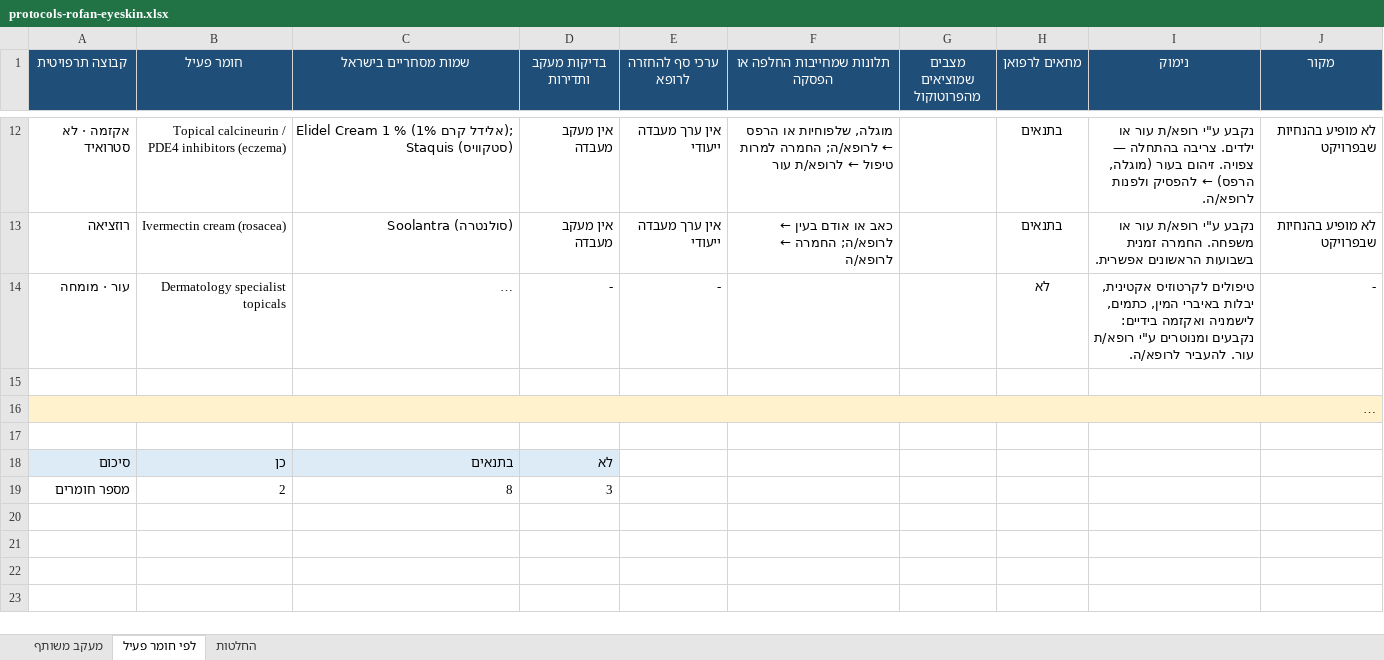
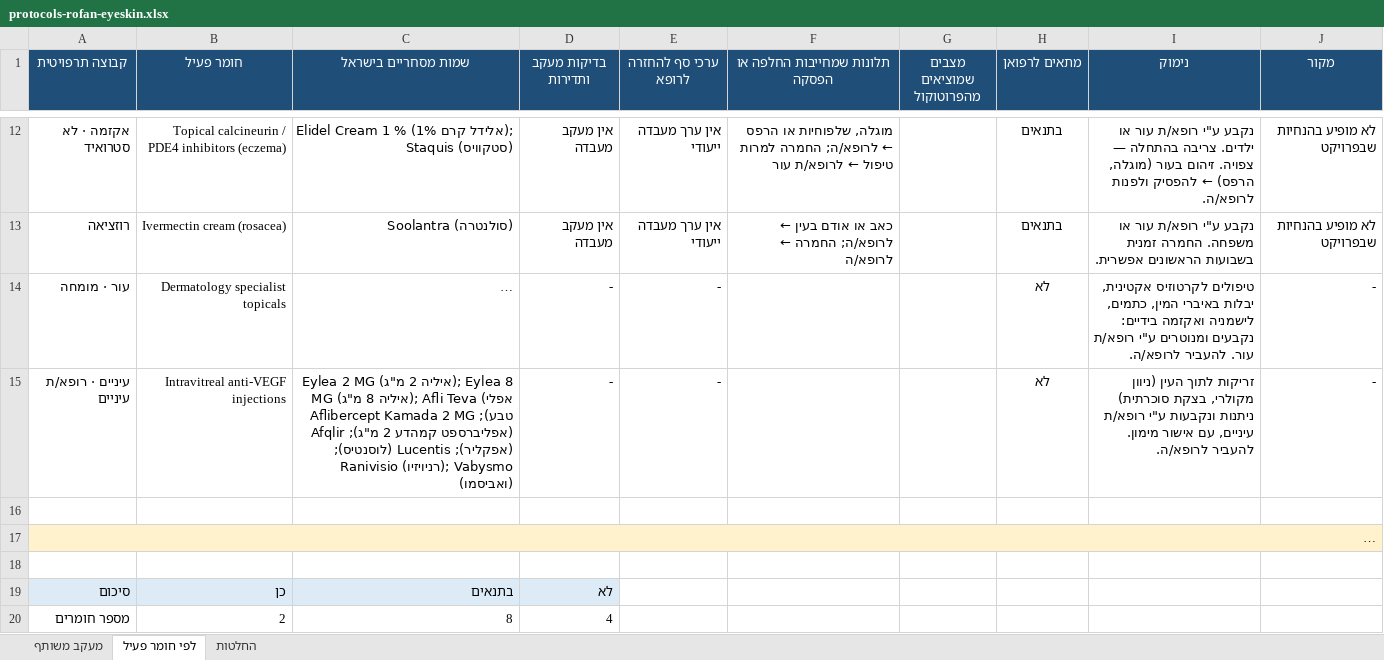
Before and after one commit to asseoy/medical_aids, an Excel workbook: protocols-rofan-eyeskin.xlsx, sheet לפי חומר פעיל, drawn as a sheet; only a part is shown, gaps mark what is left out; long unchanged cells end in …; values as stored, in another font and other column widths than the file's, no borders; charts and pictures and conditional formats not drawn; addresses are those after the commit; the diff names each change by its address in the sheet, - before the commit and + after, or states it on an @@ line.

```diff
--- a/protocols-rofan-eyeskin.xlsx (sheet לפי חומר פעיל)
+++ b/protocols-rofan-eyeskin.xlsx (sheet לפי חומר פעיל)
+row 15: עיניים · רופא/ת עיניים | Intravitreal anti-VEGF injections | Eylea 2 MG (איליה 2 מ"ג); Eylea 8 MG (איליה 8 מ"ג); Afli Teva (אפלי טבע); Aflibercept Kamada 2 MG (אפליברספט קמהדע 2 מ"ג); Afqlir (אפקליר); Lucentis (לוסנטיס); Ranivisio (רניויזיו); Vabysmo (ואביסמו) | - | - |  |  | לא | זריקות לתוך העין (ניוון מקולרי, בצקת סוכרתית) ניתנות ונקבעות ע"י רופא/ת עיניים, עם אישור מימון. להעביר לרופא/ה. | -
-D20 (בדיקות מעקב ותדירות): 3
+D20 (בדיקות מעקב ותדירות): 4
```
Also changed, not shown: formulas that keep their value, protocols-rofan-blood.xlsx, protocols-rofan-immune.xlsx, 8 other files.
